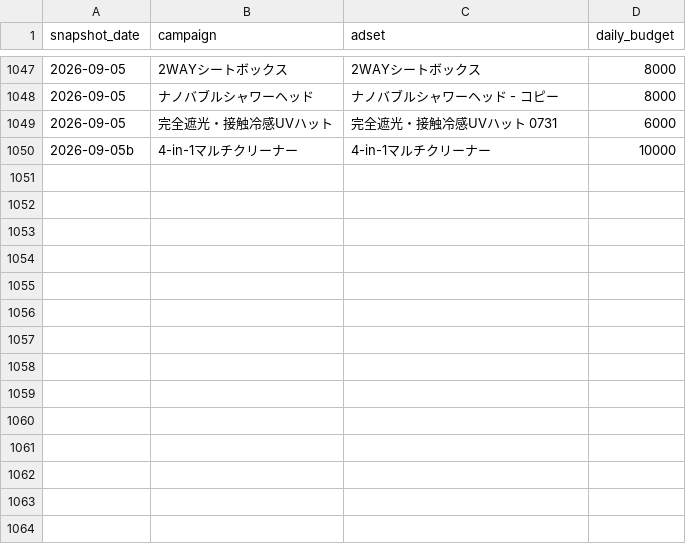
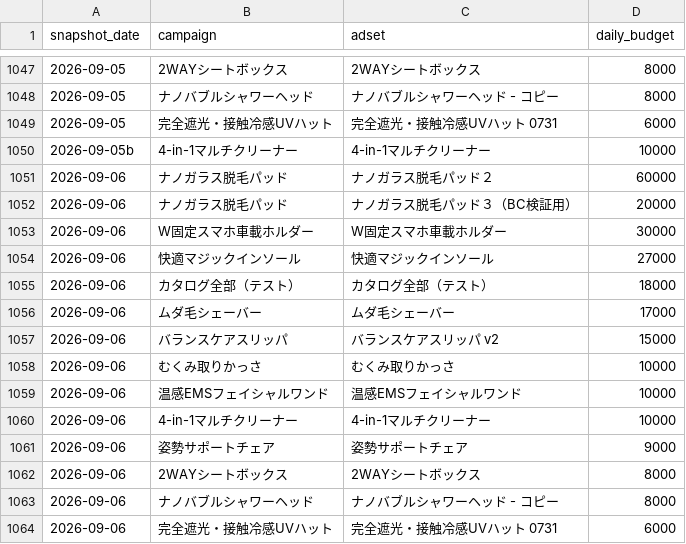
Before and after one commit to finracofficial-cmd/LOOana, a CSV file: data/budget-snapshots.csv, drawn as a sheet; only a part is shown, gaps mark what is left out.

```diff
--- a/data/budget-snapshots.csv
+++ b/data/budget-snapshots.csv
@@ -1050 +1050,15 @@ snapshot_date,campaign,adset,daily_budget
 2026-09-05b,4-in-1マルチクリーナー,4-in-1マルチクリーナー,10000
+2026-09-06,ナノガラス脱毛パッド,ナノガラス脱毛パッド２,60000
+2026-09-06,ナノガラス脱毛パッド,ナノガラス脱毛パッド３（BC検証用）,20000
+2026-09-06,W固定スマホ車載ホルダー,W固定スマホ車載ホルダー,30000
+2026-09-06,快適マジックインソール,快適マジックインソール,27000
+2026-09-06,カタログ全部（テスト）,カタログ全部（テスト）,18000
+2026-09-06,ムダ毛シェーバー,ムダ毛シェーバー,17000
+2026-09-06,バランスケアスリッパ,バランスケアスリッパ v2,15000
+2026-09-06,むくみ取りかっさ,むくみ取りかっさ,10000
+2026-09-06,温感EMSフェイシャルワンド,温感EMSフェイシャルワンド,10000
+2026-09-06,4-in-1マルチクリーナー,4-in-1マルチクリーナー,10000
+2026-09-06,姿勢サポートチェア,姿勢サポートチェア,9000
+2026-09-06,2WAYシートボックス,2WAYシートボックス,8000
+2026-09-06,ナノバブルシャワーヘッド,ナノバブルシャワーヘッド - コピー,8000
+2026-09-06,完全遮光・接触冷感UVハット,完全遮光・接触冷感UVハット 0731,6000
```
Also changed, not shown: data/daily/daily_ad.csv, data/daily/daily_variant.csv, 6 other files.
